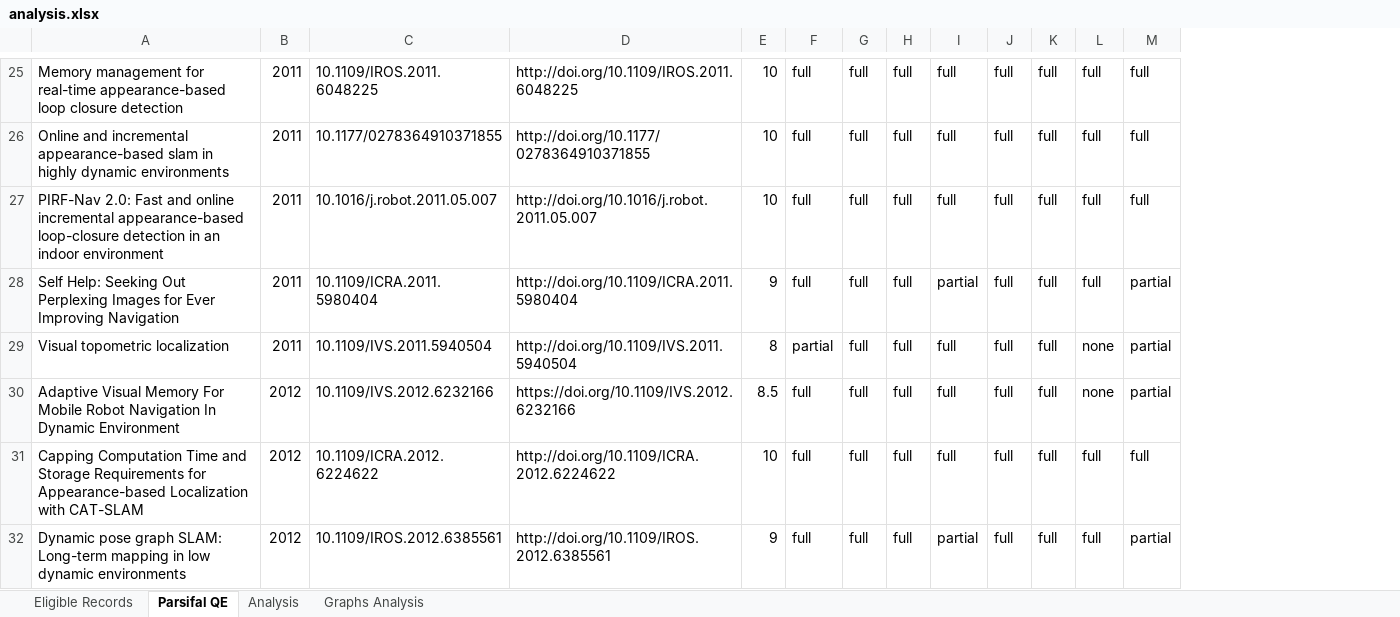
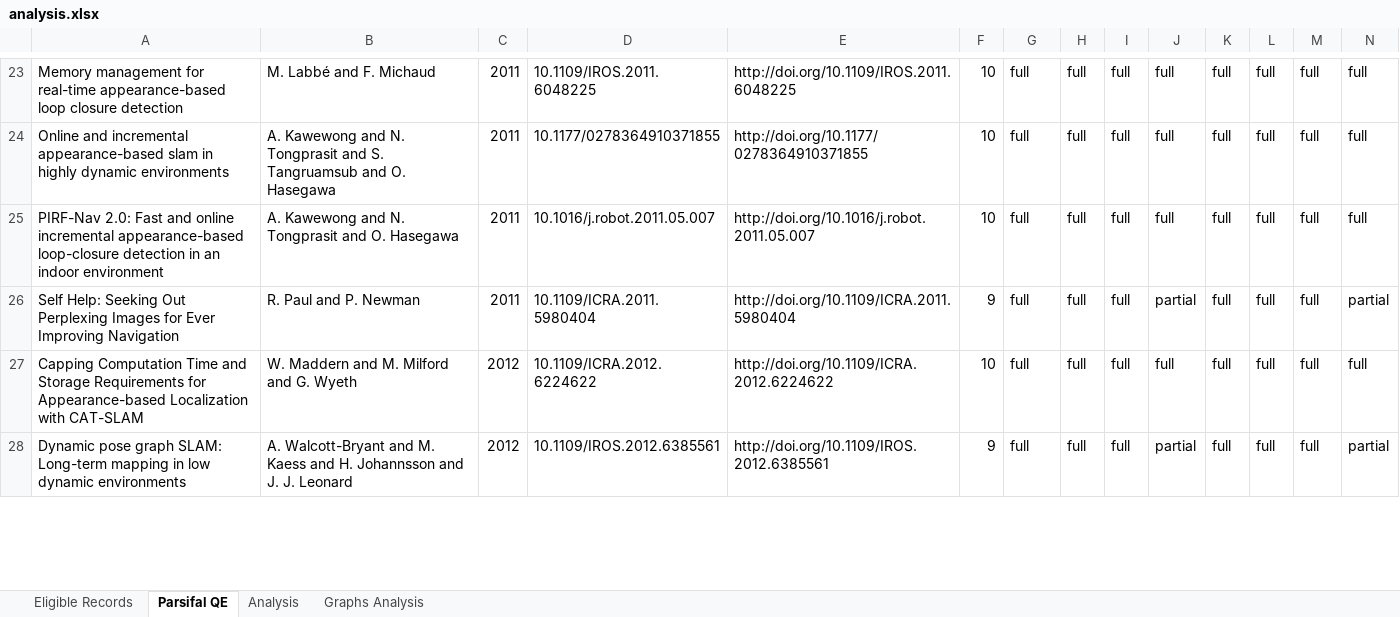
Before and after one commit to sousarbarb/slr-ltlm-mr, an Excel workbook: data/methodology/quality-assessment/analysis.xlsx, sheet Parsifal QE, drawn as a sheet; only a part is shown, gaps mark what is left out; values as stored, in another font and other column widths than the file's, no borders; conditional formats and table styles not drawn; removed rows and columns are numbered as before the commit, all else as after; rows hold the shown columns only; the diff covers the shown part only; the diff names each change by its address in the sheet, - before the commit and + after, or states it on an @@ line.

```diff
--- a/data/methodology/quality-assessment/analysis.xlsx (sheet Parsifal QE)
+++ b/data/methodology/quality-assessment/analysis.xlsx (sheet Parsifal QE)
+column B, rows 23-28: M. Labbé and F. Michaud | A. Kawewong and N. Tongprasit and S. Tangruamsub and O. Hasegawa | A. Kawewong and N. Tongprasit and O. Hasegawa | R. Paul and P. Newman | W. Maddern and M. Milford and G. Wyeth | A. Walcott-Bryant and M. Kaess and H. Johannsson and J. J. Leonard
-row 29: Visual topometric localization | 2011 | 10.1109/IVS.2011.5940504 | http://doi.org/10.1109/IVS.2011.5940504 | 8 | partial | full | full | full | full | full | none | partial
-row 30: Adaptive Visual Memory For Mobile Robot Navigation In Dynamic Environment | 2012 | 10.1109/IVS.2012.6232166 | https://doi.org/10.1109/IVS.2012.6232166 | 8.5 | full | full | full | full | full | full | none | partial
```
Also changed, not shown: 4 added rows, 2 removed rows and 15 edited cells elsewhere in this sheet, sheet Analysis, formulas that keep their value, data/methodology/data-extraction/data.xlsx.
